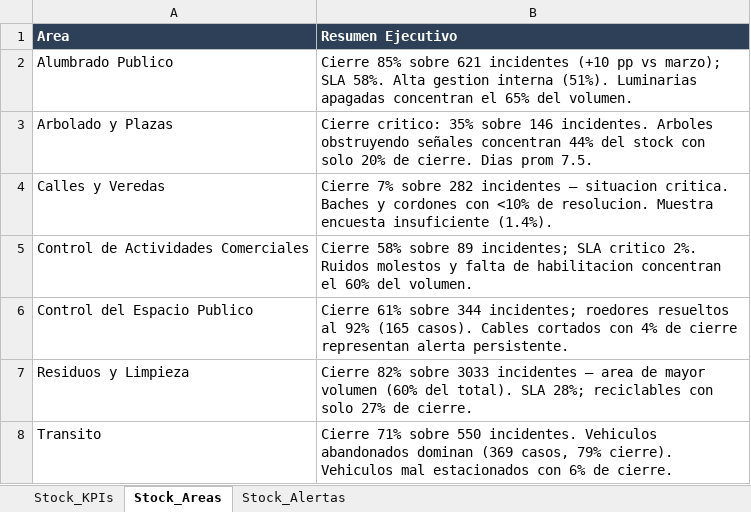
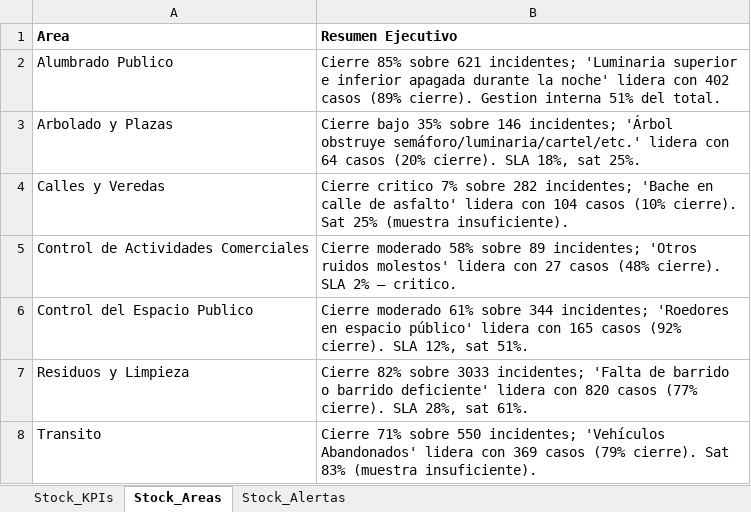
Before and after one commit to CesarZeta/Monitor_de_Gestion, an Excel workbook: Tablas/Tablas_Stock_2026_04.xlsx, sheet Stock_Areas, drawn as a sheet; values as stored, in another font and other column widths than the file's, no borders; the diff names each change by its address in the sheet, - before the commit and + after, or states it on an @@ line.

Commit message:
Tablas_Stock archivo — Abr-2026

```diff
--- a/Tablas/Tablas_Stock_2026_04.xlsx (sheet Stock_Areas)
+++ b/Tablas/Tablas_Stock_2026_04.xlsx (sheet Stock_Areas)
@@ A1:B1 fill: #2E4057 → none, text colour: #FFFFFF → black @@
-B2 (Resumen Ejecutivo): …sobre 621 incidentes (+10 pp vs marzo); SLA 58%. Alta gestion interna (51%). Luminarias apagadas concentran el 65% del volumen.
+B2 (Resumen Ejecutivo): …sobre 621 incidentes; 'Luminaria superior e inferior apagada durante la noche' lidera con 402 casos (89% cierre). Gestion interna 51% del total.
-B3 (Resumen Ejecutivo): Cierre critico: 35% sobre 146 incidentes. Arboles obstruyendo señales concentran 44% del stock con solo 20% de cierre. Dias prom 7.5.
+B3 (Resumen Ejecutivo): Cierre bajo 35% sobre 146 incidentes; 'Árbol obstruye semáforo/luminaria/cartel/etc.' lidera con 64 casos (20% cierre). SLA 18%, sat 25%.
-B4 (Resumen Ejecutivo): Cierre 7% sobre 282 incidentes — situacion critica. Baches y cordones con <10% de resolucion. Muestra encuesta insuficiente (1.4%).
+B4 (Resumen Ejecutivo): Cierre critico 7% sobre 282 incidentes; 'Bache en calle de asfalto' lidera con 104 casos (10% cierre). Sat 25% (muestra insuficiente).
-B5 (Resumen Ejecutivo): Cierre 58% sobre 89 incidentes; SLA critico 2%. Ruidos molestos y falta de habilitacion concentran el 60% del volumen.
+B5 (Resumen Ejecutivo): Cierre moderado 58% sobre 89 incidentes; 'Otros ruidos molestos' lidera con 27 casos (48% cierre). SLA 2% — critico.
-B6 (Resumen Ejecutivo): Cierre 61% sobre 344 incidentes; roedores resueltos al 92% (165 casos). Cables cortados con 4% de cierre representan alerta persistente.
+B6 (Resumen Ejecutivo): Cierre moderado 61% sobre 344 incidentes; 'Roedores en espacio público' lidera con 165 casos (92% cierre). SLA 12%, sat 51%.
-B7 (Resumen Ejecutivo): …sobre 3033 incidentes — area de mayor volumen (60% del total). SLA 28%; reciclables con solo 27% de cierre.
+B7 (Resumen Ejecutivo): …sobre 3033 incidentes; 'Falta de barrido o barrido deficiente' lidera con 820 casos (77% cierre). SLA 28%, sat 61%.
-B8 (Resumen Ejecutivo): …sobre 550 incidentes. Vehiculos abandonados dominan (369 casos, 79% cierre). Vehiculos mal estacionados con 6% de cierre.
+B8 (Resumen Ejecutivo): …sobre 550 incidentes; 'Vehículos Abandonados' lidera con 369 casos (79% cierre). Sat 83% (muestra insuficiente).
```
Also changed, not shown: sheet Stock_Alertas, sheet Stock_KPIs.
